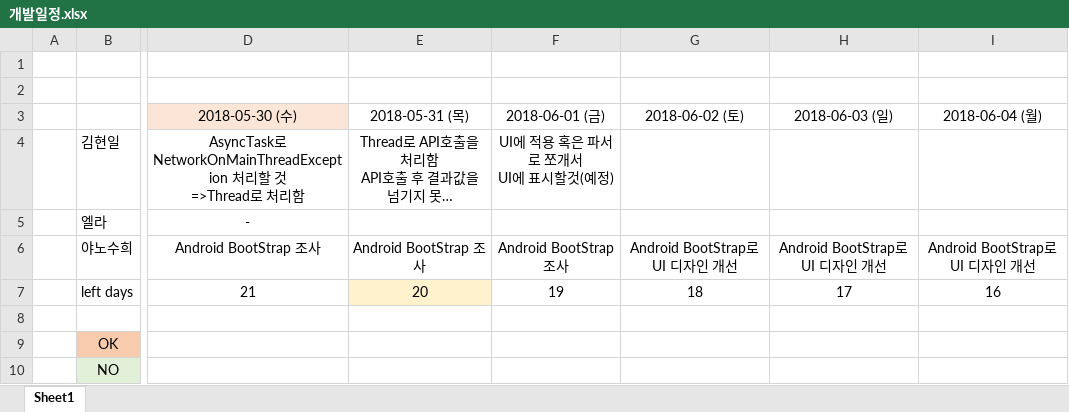
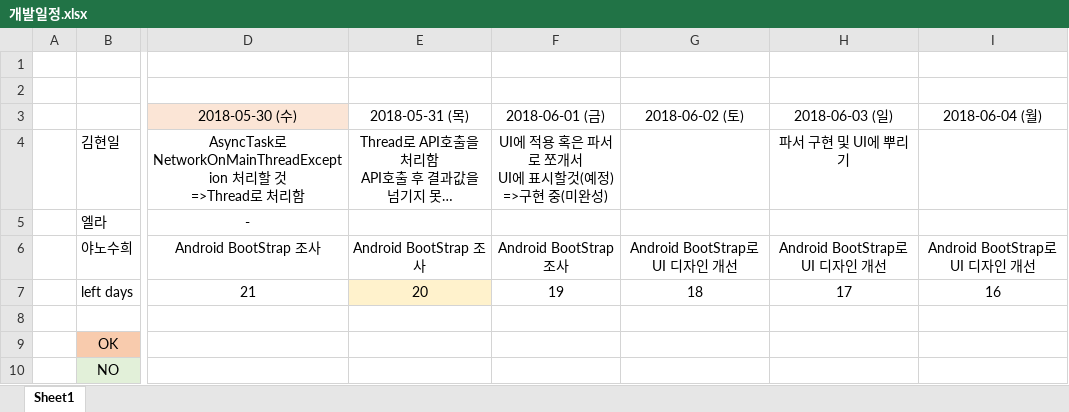
Before and after one commit to 3YASU6/oss, an Excel workbook: 개발일정.xlsx, sheet Sheet1, drawn as a sheet; only a part is shown, gaps mark what is left out; long unchanged cells end in …; values as stored, in another font and other column widths than the file's, no borders; ↵ is a line break in a cell; the diff names each change by its address in the sheet, - before the commit and + after, or states it on an @@ line.

Commit message:
문자열 구분을 위해 NAVER API의 append에 \n추가 및 parse 추가 중 개발일정 수정 및 추가

```diff
--- a/개발일정.xlsx (sheet Sheet1)
+++ b/개발일정.xlsx (sheet Sheet1)
-F4: UI에 적용 혹은 파서로 쪼개서 ↵ UI에 표시할것(예정)
+F4: UI에 적용 혹은 파서로 쪼개서 ↵ UI에 표시할것(예정) ↵ =>구현 중(미완성)
-H4: (empty)
+H4: 파서 구현 및 UI에 뿌리기
```
Also changed, not shown: 1 other file.
